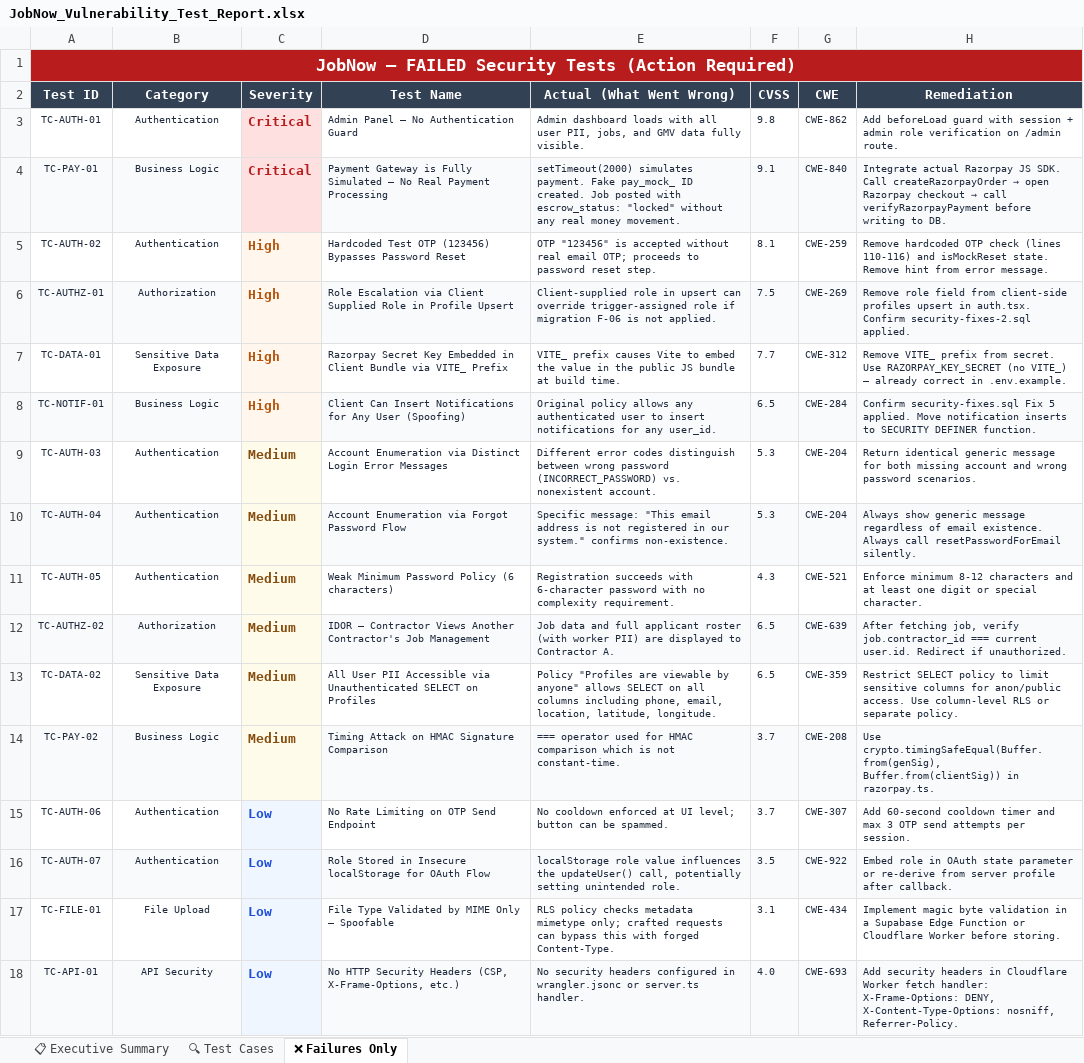
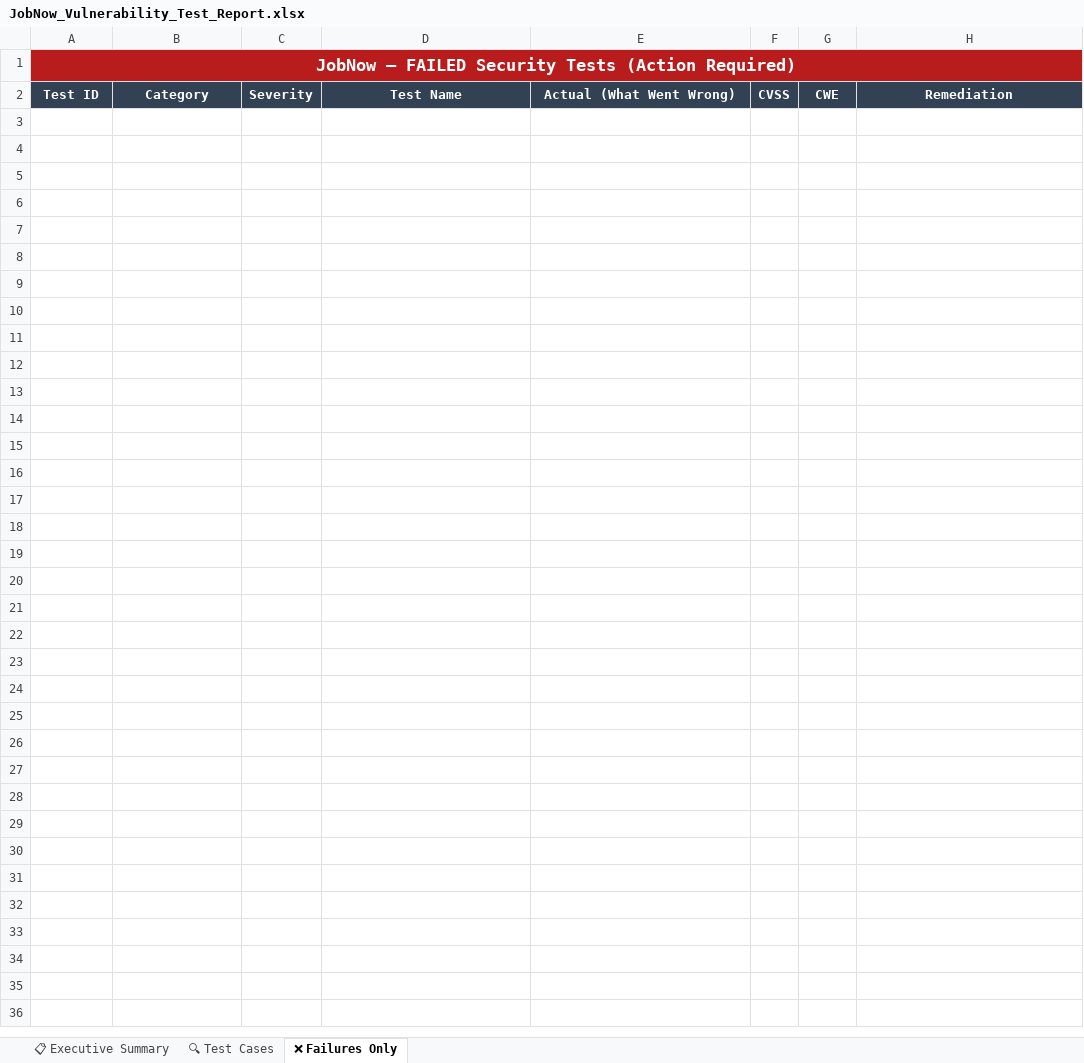
Before and after one commit to MohamedJalal88/JobNow, an Excel workbook: Vulnerability Test Results/JobNow_Vulnerability_Test_Report.xlsx, sheet ❌ Failures Only, drawn as a sheet; values as stored, in another font and other column widths than the file's, no borders; the diff names each change by its address in the sheet, - before the commit and + after, or states it on an @@ line.

Commit message:
security: apply all 16 security audit fixes and update vulnerability report

```diff
--- a/Vulnerability Test Results/JobNow_Vulnerability_Test_Report.xlsx (sheet ❌ Failures Only)
+++ b/Vulnerability Test Results/JobNow_Vulnerability_Test_Report.xlsx (sheet ❌ Failures Only)
-row 3: TC-AUTH-01 | Authentication | Critical | Admin Panel — No Authentication Guard | Admin dashboard loads with all user PII, jobs, and GMV data fully visible. | 9.8 | CWE-862 | Add beforeLoad guard with session + admin role verification on /admin route.
-row 4: TC-PAY-01 | Business Logic | Critical | Payment Gateway is Fully Simulated — No Real Payment Processing | setTimeout(2000) simulates payment. Fake pay_mock_ ID created. Job posted with escrow_status: "locked" without any real money movement. | 9.1 | CWE-840 | Integrate actual Razorpay JS SDK. Call createRazorpayOrder → open Razorpay checkout → call verifyRazorpayPayment before writing to DB.
-row 5: TC-AUTH-02 | Authentication | High | Hardcoded Test OTP (123456) Bypasses Password Reset | OTP "123456" is accepted without real email OTP; proceeds to password reset step. | 8.1 | CWE-259 | Remove hardcoded OTP check (lines 110-116) and isMockReset state. Remove hint from error message.
-row 6: TC-AUTHZ-01 | Authorization | High | Role Escalation via Client Supplied Role in Profile Upsert | Client-supplied role in upsert can override trigger-assigned role if migration F-06 is not applied. | 7.5 | CWE-269 | Remove role field from client-side profiles upsert in auth.tsx. Confirm security-fixes-2.sql applied.
-row 7: TC-DATA-01 | Sensitive Data Exposure | High | Razorpay Secret Key Embedded in Client Bundle via VITE_ Prefix | VITE_ prefix causes Vite to embed the value in the public JS bundle at build time. | 7.7 | CWE-312 | Remove VITE_ prefix from secret. Use RAZORPAY_KEY_SECRET (no VITE_) — already correct in .env.example.
-row 8: TC-NOTIF-01 | Business Logic | High | Client Can Insert Notifications for Any User (Spoofing) | Original policy allows any authenticated user to insert notifications for any user_id. | 6.5 | CWE-284 | Confirm security-fixes.sql Fix 5 applied. Move notification inserts to SECURITY DEFINER function.
-row 9: TC-AUTH-03 | Authentication | Medium | Account Enumeration via Distinct Login Error Messages | Different error codes distinguish between wrong password (INCORRECT_PASSWORD) vs. nonexistent account. | 5.3 | CWE-204 | Return identical generic message for both missing account and wrong password scenarios.
-row 10: TC-AUTH-04 | Authentication | Medium | Account Enumeration via Forgot Password Flow | Specific message: "This email address is not registered in our system." confirms non-existence. | 5.3 | CWE-204 | Always show generic message regardless of email existence. Always call resetPasswordForEmail silently.
-row 11: TC-AUTH-05 | Authentication | Medium | Weak Minimum Password Policy (6 characters) | Registration succeeds with 6-character password with no complexity requirement. | 4.3 | CWE-521 | Enforce minimum 8-12 characters and at least one digit or special character.
-row 12: TC-AUTHZ-02 | Authorization | Medium | IDOR — Contractor Views Another Contractor's Job Management | Job data and full applicant roster (with worker PII) are displayed to Contractor A. | 6.5 | CWE-639 | After fetching job, verify job.contractor_id === current user.id. Redirect if unauthorized.
-row 13: TC-DATA-02 | Sensitive Data Exposure | Medium | All User PII Accessible via Unauthenticated SELECT on Profiles | Policy "Profiles are viewable by anyone" allows SELECT on all columns including phone, email, location, latitude, longitude. | 6.5 | CWE-359 | Restrict SELECT policy to limit sensitive columns for anon/public access. Use column-level RLS or separate policy.
-row 14: TC-PAY-02 | Business Logic | Medium | Timing Attack on HMAC Signature Comparison | === operator used for HMAC comparison which is not constant-time. | 3.7 | CWE-208 | Use crypto.timingSafeEqual(Buffer.from(genSig), Buffer.from(clientSig)) in razorpay.ts.
-row 15: TC-AUTH-06 | Authentication | Low | No Rate Limiting on OTP Send Endpoint | No cooldown enforced at UI level; button can be spammed. | 3.7 | CWE-307 | Add 60-second cooldown timer and max 3 OTP send attempts per session.
-row 16: TC-AUTH-07 | Authentication | Low | Role Stored in Insecure localStorage for OAuth Flow | localStorage role value influences the updateUser() call, potentially setting unintended role. | 3.5 | CWE-922 | Embed role in OAuth state parameter or re-derive from server profile after callback.
-row 17: TC-FILE-01 | File Upload | Low | File Type Validated by MIME Only — Spoofable | RLS policy checks metadata mimetype only; crafted requests can bypass this with forged Content-Type. | 3.1 | CWE-434 | Implement magic byte validation in a Supabase Edge Function or Cloudflare Worker before storing.
-row 18: TC-API-01 | API Security | Low | No HTTP Security Headers (CSP, X-Frame-Options, etc.) | No security headers configured in wrangler.jsonc or server.ts handler. | 4.0 | CWE-693 | Add security headers in Cloudflare Worker fetch handler: X-Frame-Options: DENY, X-Content-Type-Options: nosniff, Referrer-Policy.
```
Also changed, not shown: sheet 📋 Executive Summary, sheet 🔍 Test Cases, 18 other files.
